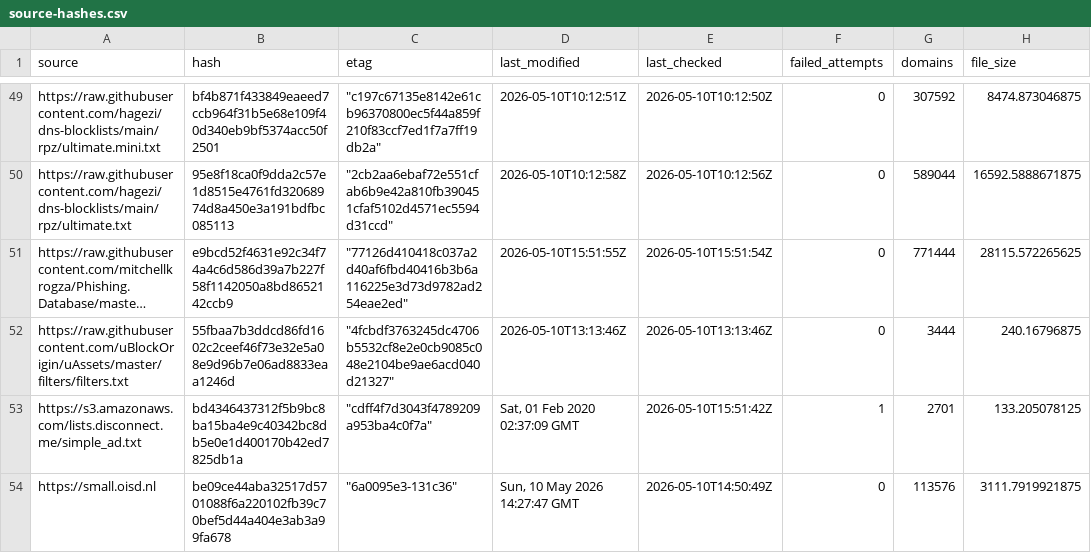
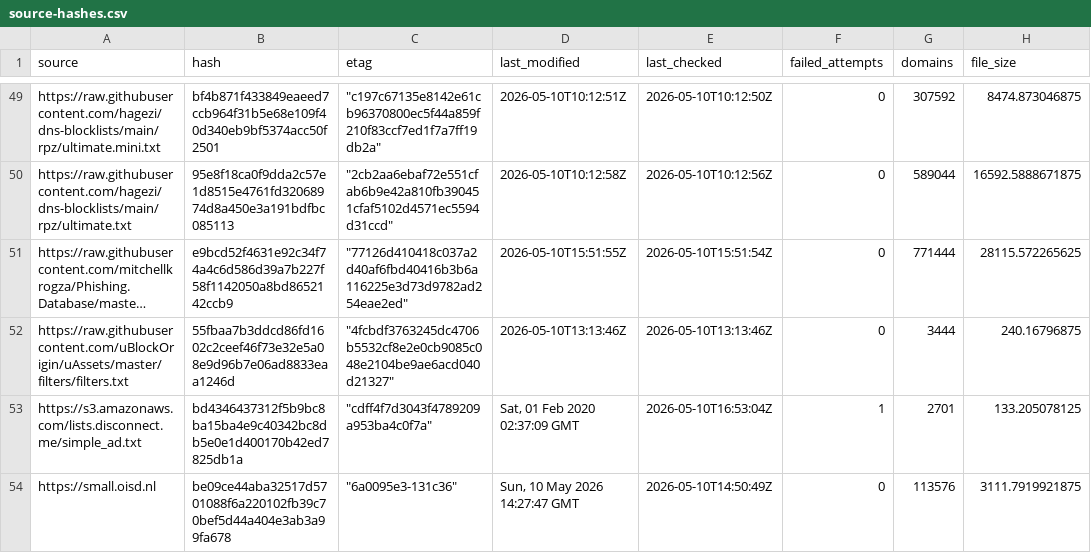
Before and after one commit to siosios/RPZ-Blocklists, a CSV file: tools/source-hashes.csv, drawn as a sheet; only a part is shown, gaps mark what is left out; long unchanged cells end in …; the diff covers the shown part only; the diff names each change by its address in the sheet, - before the commit and + after, or states it on an @@ line.

```diff
--- a/tools/source-hashes.csv
+++ b/tools/source-hashes.csv
-E53 (last_checked): 2026-05-10T15:51:42Z
+E53 (last_checked): 2026-05-10T16:53:04Z
```
Also changed, not shown: 24 edited cells elsewhere in this file, 4 other files.
